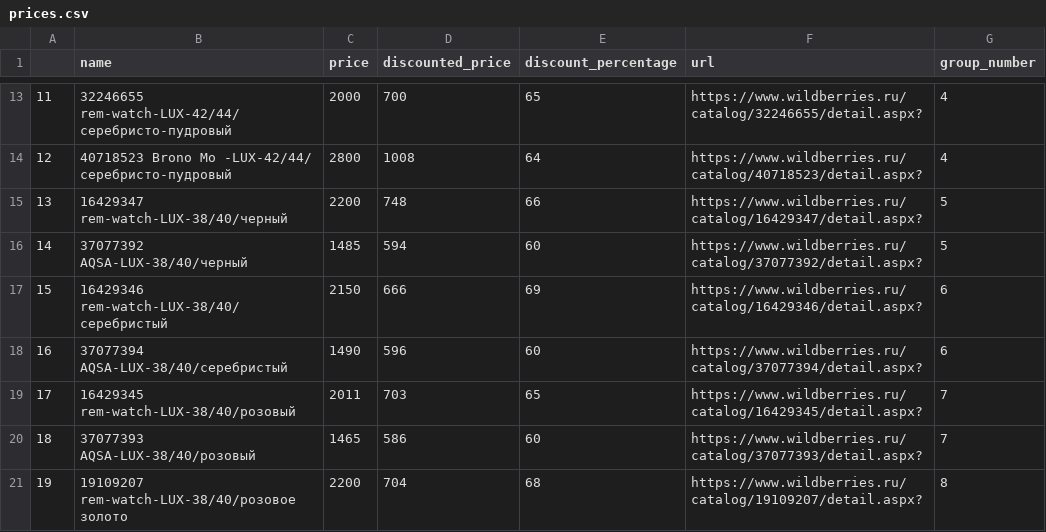
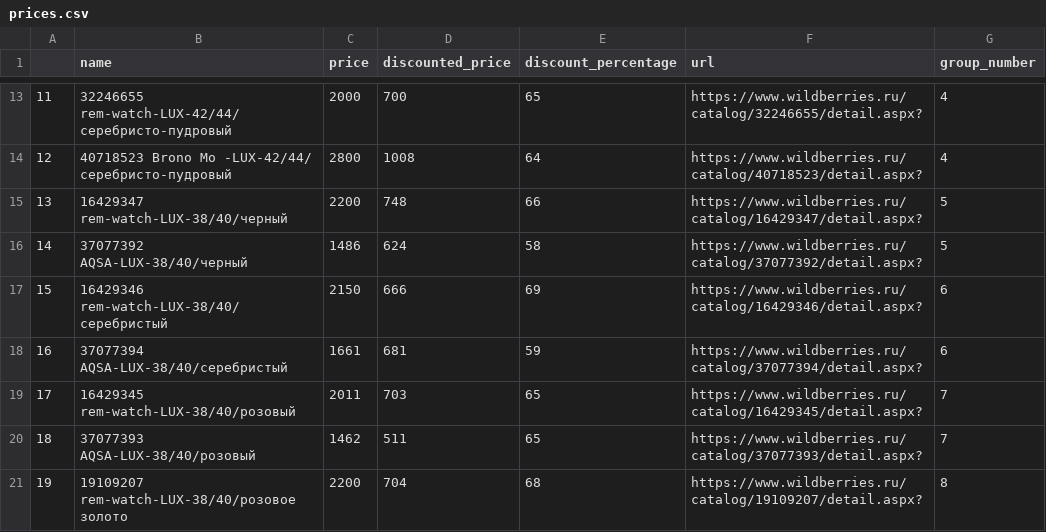
Before and after one commit to barisakyildiz/priceChecker, a CSV file: prices.csv, drawn as a sheet; only a part is shown, gaps mark what is left out; the diff covers the shown part only.

```diff
--- a/prices.csv
+++ b/prices.csv
@@ -15,7 +15,7 @@
 13,16429347 rem-watch-LUX-38/40/черный,2200,748,66,https://www.wildberries.ru/catalog/16429347/detail.aspx?,5
-14,37077392  AQSA-LUX-38/40/черный,1485,594,60,https://www.wildberries.ru/catalog/37077392/detail.aspx?,5
+14,37077392  AQSA-LUX-38/40/черный,1486,624,58,https://www.wildberries.ru/catalog/37077392/detail.aspx?,5
 15,16429346 rem-watch-LUX-38/40/серебристый,2150,666,69,https://www.wildberries.ru/catalog/16429346/detail.aspx?,6
-16,37077394 AQSA-LUX-38/40/серебристый,1490,596,60,https://www.wildberries.ru/catalog/37077394/detail.aspx?,6
+16,37077394 AQSA-LUX-38/40/серебристый,1661,681,59,https://www.wildberries.ru/catalog/37077394/detail.aspx?,6
 17,16429345 rem-watch-LUX-38/40/розовый,2011,703,65,https://www.wildberries.ru/catalog/16429345/detail.aspx?,7
-18,37077393 AQSA-LUX-38/40/розовый,1465,586,60,https://www.wildberries.ru/catalog/37077393/detail.aspx?,7
+18,37077393 AQSA-LUX-38/40/розовый,1462,511,65,https://www.wildberries.ru/catalog/37077393/detail.aspx?,7
 19,19109207 rem-watch-LUX-38/40/розовое золото,2200,704,68,https://www.wildberries.ru/catalog/19109207/detail.aspx?,8
```
Also changed, not shown: 52 edited cells elsewhere in this file, 1 other file.
